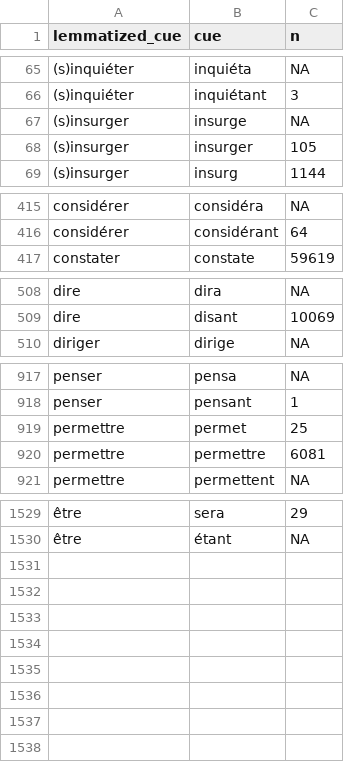
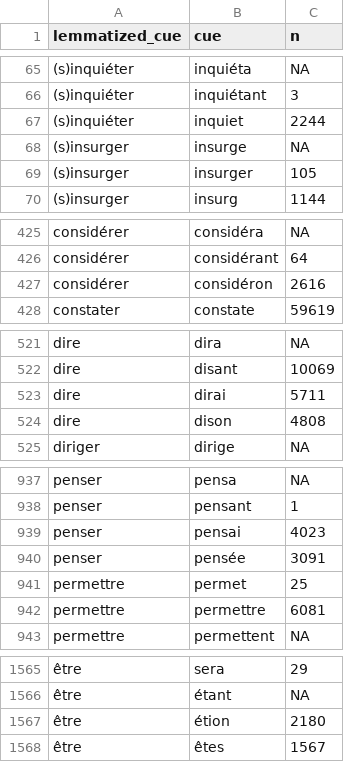
Before and after one commit to gillesbastin/old_fashion_nlp, a CSV file: cues_all.csv, drawn as a sheet; only a part is shown, gaps mark what is left out; the diff covers the shown part only; the diff names each change by its address in the sheet, - before the commit and + after, or states it on an @@ line.

```diff
--- a/cues_all.csv
+++ b/cues_all.csv
+row 67: (s)inquiéter | inquiet | 2244
+row 427: considérer | considéron | 2616
+row 523: dire | dirai | 5711
+row 524: dire | dison | 4808
+row 939: penser | pensai | 4023
+row 940: penser | pensée | 3091
+row 1567: être | étion | 2180
+row 1568: être | êtes | 1567
```
Also changed, not shown: 38 added rows and 8 removed rows elsewhere in this file.
